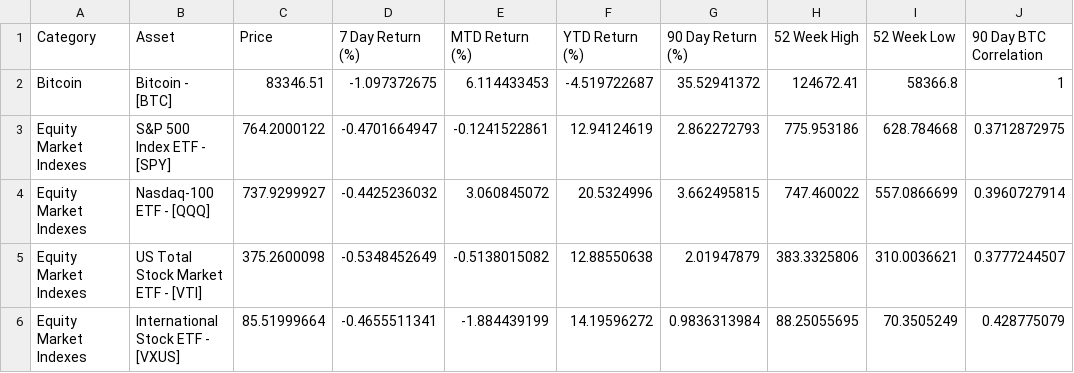
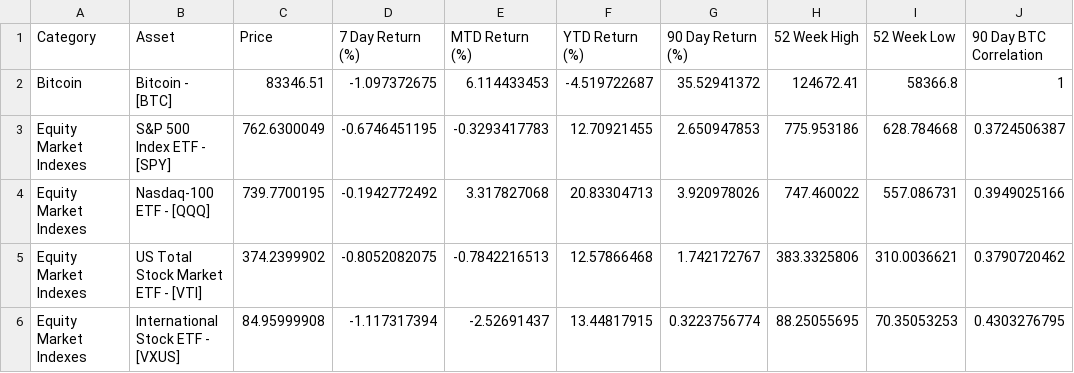
Before and after one commit to SecretSatoshis/Bitcoin-Report-Library, a CSV file: csv/performance_table.csv, drawn as a sheet; only a part is shown; the diff covers the shown part only.

```diff
--- a/csv/performance_table.csv
+++ b/csv/performance_table.csv
@@ -2,5 +2,5 @@ Category,Asset,Price,7 Day Return (%),MTD Return (%),YTD Return (%),90 Day Retur
 Bitcoin,Bitcoin - [BTC],83346.51,-1.097372675,6.114433453,-4.519722687,35.52941372,124672.41,58366.8,1
-Equity Market Indexes,S&P 500 Index ETF - [SPY],764.2000122,-0.4701664947,-0.1241522861,12.94124619,2.862272793,775.953186,628.784668,0.3712872975
-Equity Market Indexes,Nasdaq-100 ETF - [QQQ],737.9299927,-0.4425236032,3.060845072,20.5324996,3.662495815,747.460022,557.0866699,0.3960727914
-Equity Market Indexes,US Total Stock Market ETF - [VTI],375.2600098,-0.5348452649,-0.5138015082,12.88550638,2.01947879,383.3325806,310.0036621,0.3777244507
-Equity Market Indexes,International Stock ETF - [VXUS],85.51999664,-0.4655511341,-1.884439199,14.19596272,0.9836313984,88.25055695,70.3505249,0.428775079
+Equity Market Indexes,S&P 500 Index ETF - [SPY],762.6300049,-0.6746451195,-0.3293417783,12.70921455,2.650947853,775.953186,628.784668,0.3724506387
+Equity Market Indexes,Nasdaq-100 ETF - [QQQ],739.7700195,-0.1942772492,3.317827068,20.83304713,3.920978026,747.460022,557.086731,0.3949025166
+Equity Market Indexes,US Total Stock Market ETF - [VTI],374.2399902,-0.8052082075,-0.7842216513,12.57866468,1.742172767,383.3325806,310.0036621,0.3790720462
+Equity Market Indexes,International Stock ETF - [VXUS],84.95999908,-1.117317394,-2.52691437,13.44817915,0.3223756774,88.25055695,70.35053253,0.4303276795
```
Also changed, not shown: 75 edited cells elsewhere in this file, csv/relative_value_comparison.csv, 5 other files.
